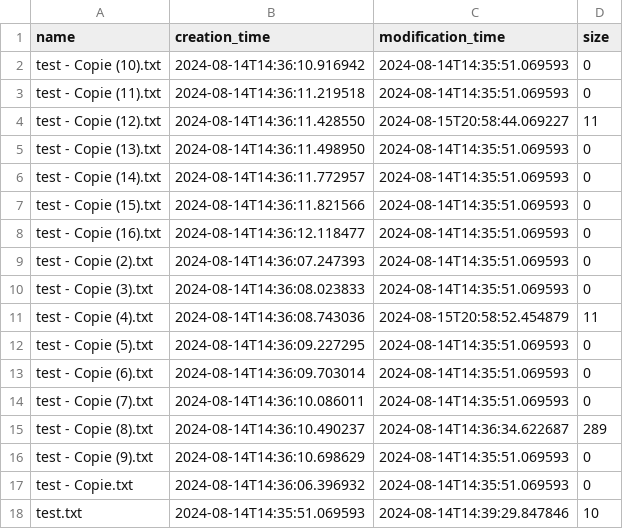
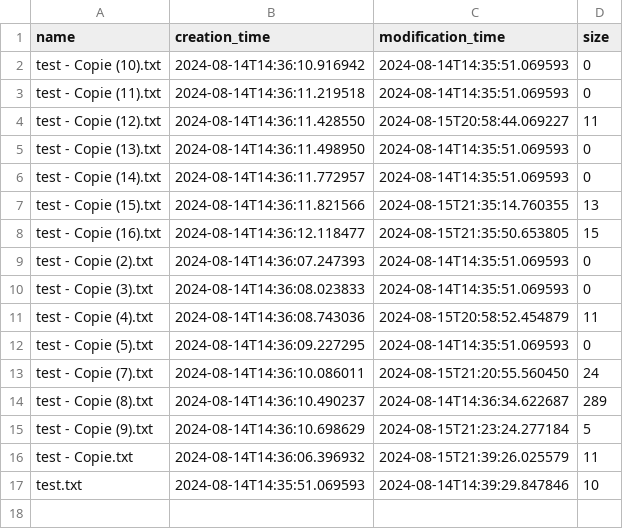
Before and after one commit to Schuuka/aout_app, a CSV file: metadata.csv, drawn as a sheet.

```diff
--- a/metadata.csv
+++ b/metadata.csv
@@ -6,4 +6,4 @@ test - Copie (13).txt,2024-08-14T14:36:11.498950,2024-08-14T14:35:51.069593,0
 test - Copie (14).txt,2024-08-14T14:36:11.772957,2024-08-14T14:35:51.069593,0
-test - Copie (15).txt,2024-08-14T14:36:11.821566,2024-08-14T14:35:51.069593,0
-test - Copie (16).txt,2024-08-14T14:36:12.118477,2024-08-14T14:35:51.069593,0
+test - Copie (15).txt,2024-08-14T14:36:11.821566,2024-08-15T21:35:14.760355,13
+test - Copie (16).txt,2024-08-14T14:36:12.118477,2024-08-15T21:35:50.653805,15
 test - Copie (2).txt,2024-08-14T14:36:07.247393,2024-08-14T14:35:51.069593,0
@@ -12,7 +12,6 @@ test - Copie (4).txt,2024-08-14T14:36:08.743036,2024-08-15T20:58:52.454879,11
 test - Copie (5).txt,2024-08-14T14:36:09.227295,2024-08-14T14:35:51.069593,0
-test - Copie (6).txt,2024-08-14T14:36:09.703014,2024-08-14T14:35:51.069593,0
-test - Copie (7).txt,2024-08-14T14:36:10.086011,2024-08-14T14:35:51.069593,0
+test - Copie (7).txt,2024-08-14T14:36:10.086011,2024-08-15T21:20:55.560450,24
 test - Copie (8).txt,2024-08-14T14:36:10.490237,2024-08-14T14:36:34.622687,289
-test - Copie (9).txt,2024-08-14T14:36:10.698629,2024-08-14T14:35:51.069593,0
-test - Copie.txt,2024-08-14T14:36:06.396932,2024-08-14T14:35:51.069593,0
+test - Copie (9).txt,2024-08-14T14:36:10.698629,2024-08-15T21:23:24.277184,5
+test - Copie.txt,2024-08-14T14:36:06.396932,2024-08-15T21:39:26.025579,11
 test.txt,2024-08-14T14:35:51.069593,2024-08-14T14:39:29.847846,10
```
Also changed, not shown: 1 other file.
